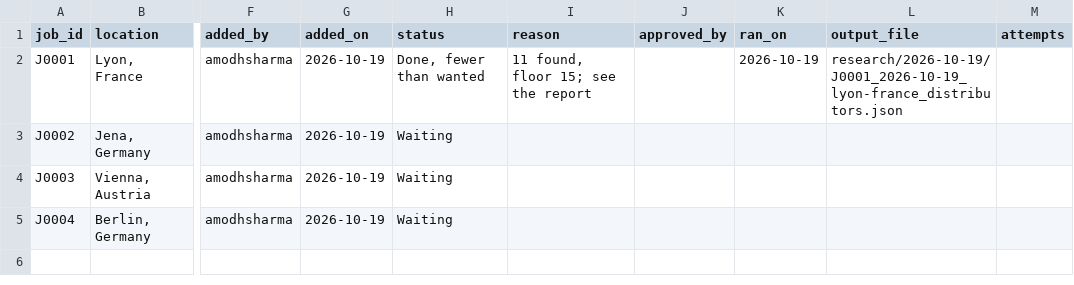
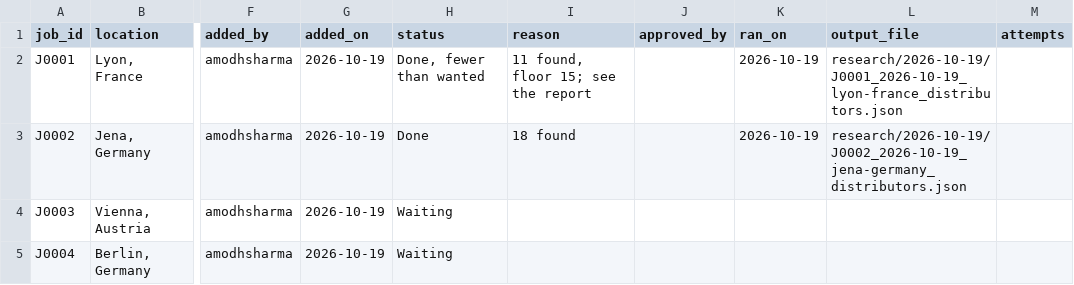
Before and after one commit to amodhsharma/diablo-outreach-v2, a CSV file: research/queue.csv, drawn as a sheet; only a part is shown, gaps mark what is left out; the diff names each change by its address in the sheet, - before the commit and + after, or states it on an @@ line.

```diff
--- a/research/queue.csv
+++ b/research/queue.csv
-H3 (status): Waiting
+H3 (status): Done
-I3 (reason): (empty)
+I3 (reason): 18 found
-K3 (ran_on): (empty)
+K3 (ran_on): 2026-10-19
-L3 (output_file): (empty)
+L3 (output_file): research/2026-10-19/J0002_2026-10-19_jena-germany_distributors.json
```
Also changed, not shown: 2 other files.
